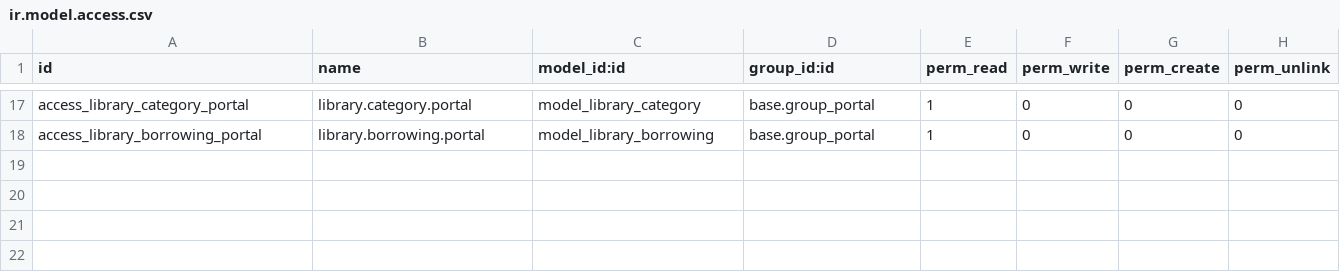
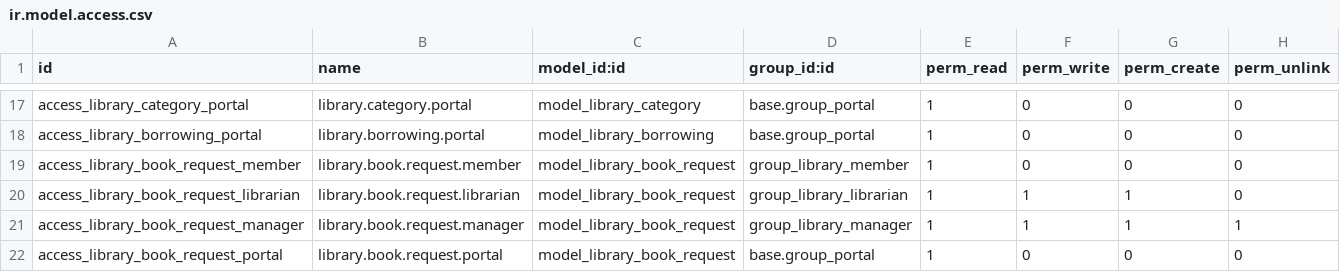
Before and after one commit to mazharulsabbir/sqalogy_library_management, a CSV file: library_management/security/ir.model.access.csv, drawn as a sheet; only a part is shown, gaps mark what is left out; the diff names each change by its address in the sheet, - before the commit and + after, or states it on an @@ line.

Commit message:
Add book request approval workflow and fix chatter and sequence reset

```diff
--- a/library_management/security/ir.model.access.csv
+++ b/library_management/security/ir.model.access.csv
+row 19: access_library_book_request_member | library.book.request.member | model_library_book_request | group_library_member | 1 | 0 | 0 | 0
+row 20: access_library_book_request_librarian | library.book.request.librarian | model_library_book_request | group_library_librarian | 1 | 1 | 1 | 0
+row 21: access_library_book_request_manager | library.book.request.manager | model_library_book_request | group_library_manager | 1 | 1 | 1 | 1
+row 22: access_library_book_request_portal | library.book.request.portal | model_library_book_request | base.group_portal | 1 | 0 | 0 | 0
```
Also changed, not shown: 13 other files.
